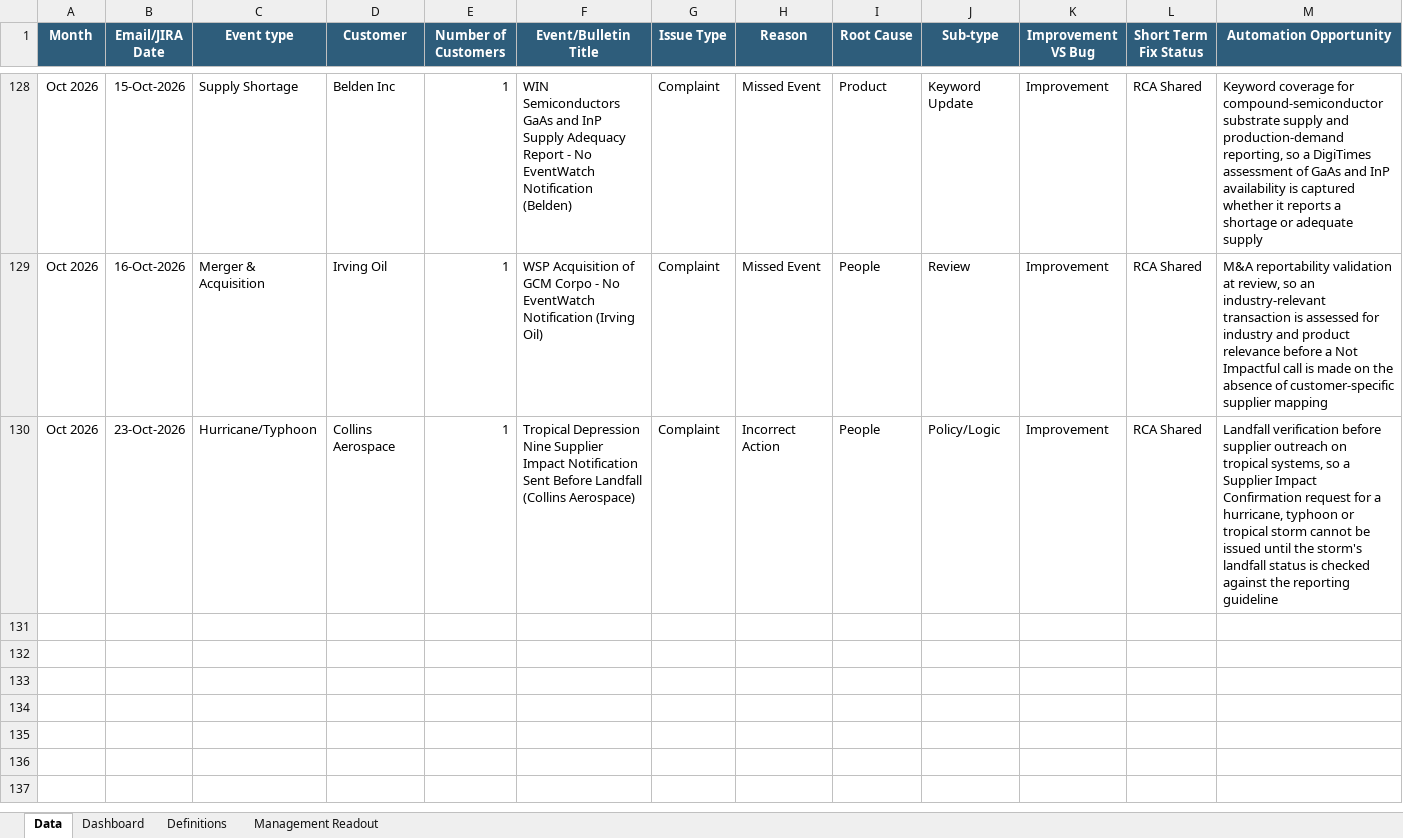
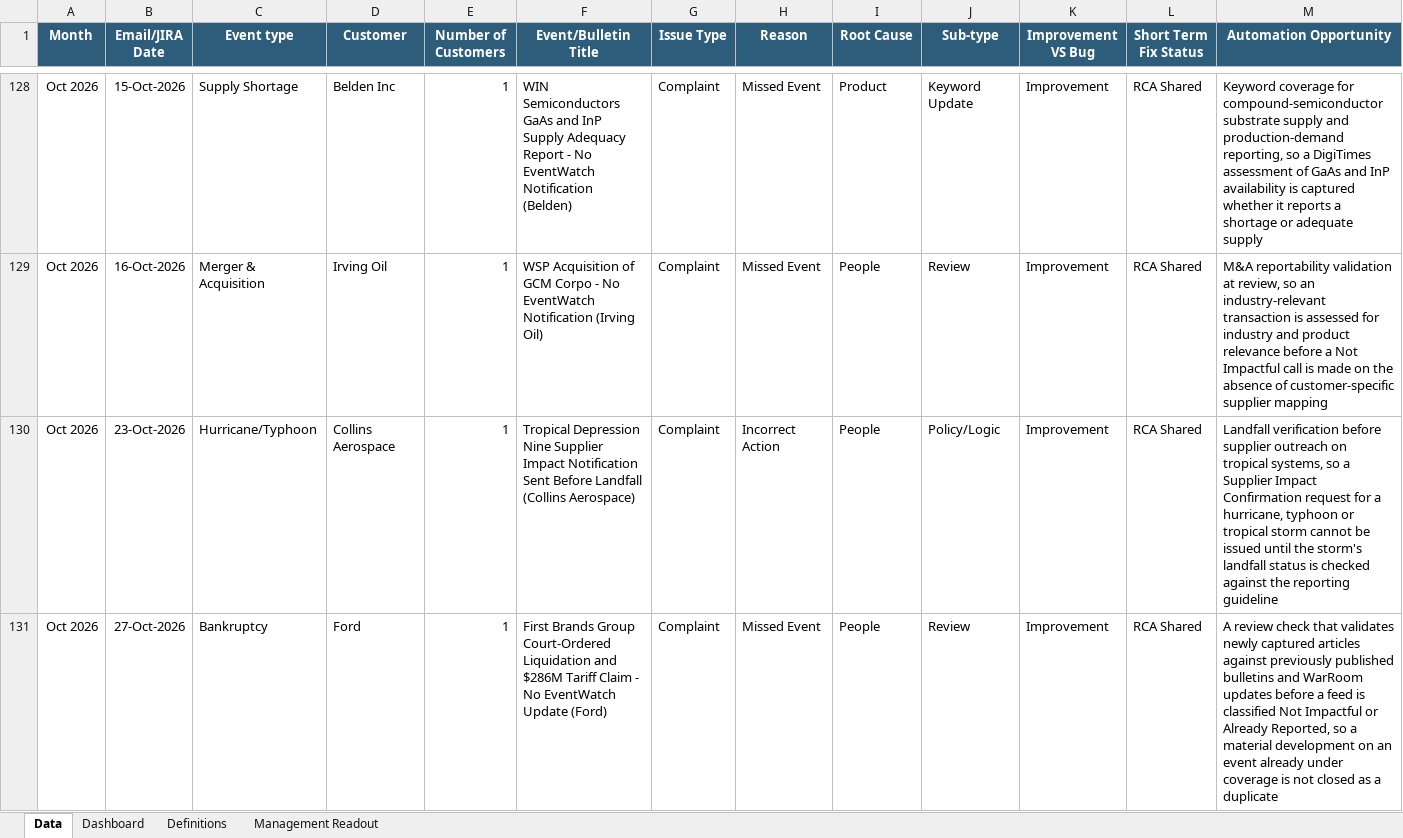
Before and after one commit to sangrambarger/EventWatch_Customer_Complaints, an Excel workbook: EventWatch_Customer_Complaints_2026.xlsx, sheet Data, drawn as a sheet; only a part is shown, gaps mark what is left out; values as stored, in another font and other column widths than the file's, no borders; conditional formats and table styles not drawn; rows hold the shown columns only; the diff names each change by its address in the sheet, - before the commit and + after, or states it on an @@ line.

```diff
--- a/EventWatch_Customer_Complaints_2026.xlsx (sheet Data)
+++ b/EventWatch_Customer_Complaints_2026.xlsx (sheet Data)
+row 131: Oct 2026 | 27-Oct-2026 | Bankruptcy | Ford | 1 | First Brands Group Court-Ordered Liquidation and $286M Tariff Claim - No EventWatch Update (Ford) | Complaint | Missed Event | People | Review | Improvement | RCA Shared | A review check that validates newly captured articles against previously published bulletins and WarRoom updates before a feed is classified Not Impactful or Already Reported, so a material development on an event already under coverage is not closed as a duplicate
```
Also changed, not shown: sheet Dashboard, charts or pictures, 2 other files.
